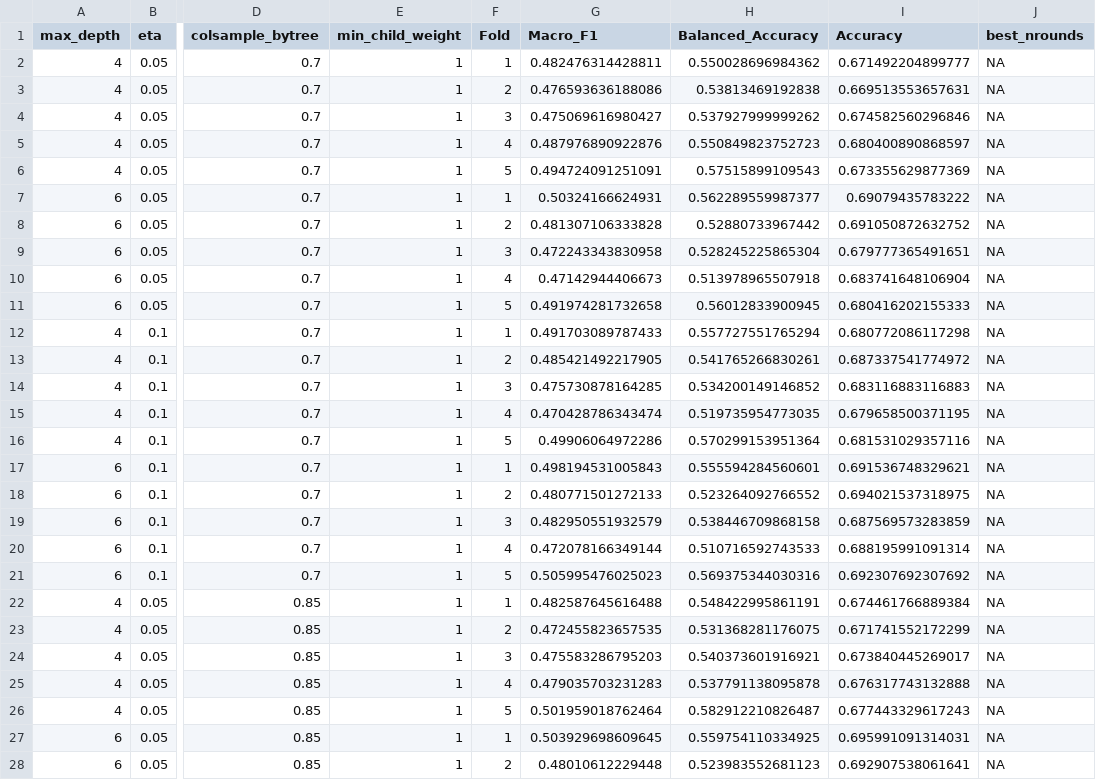
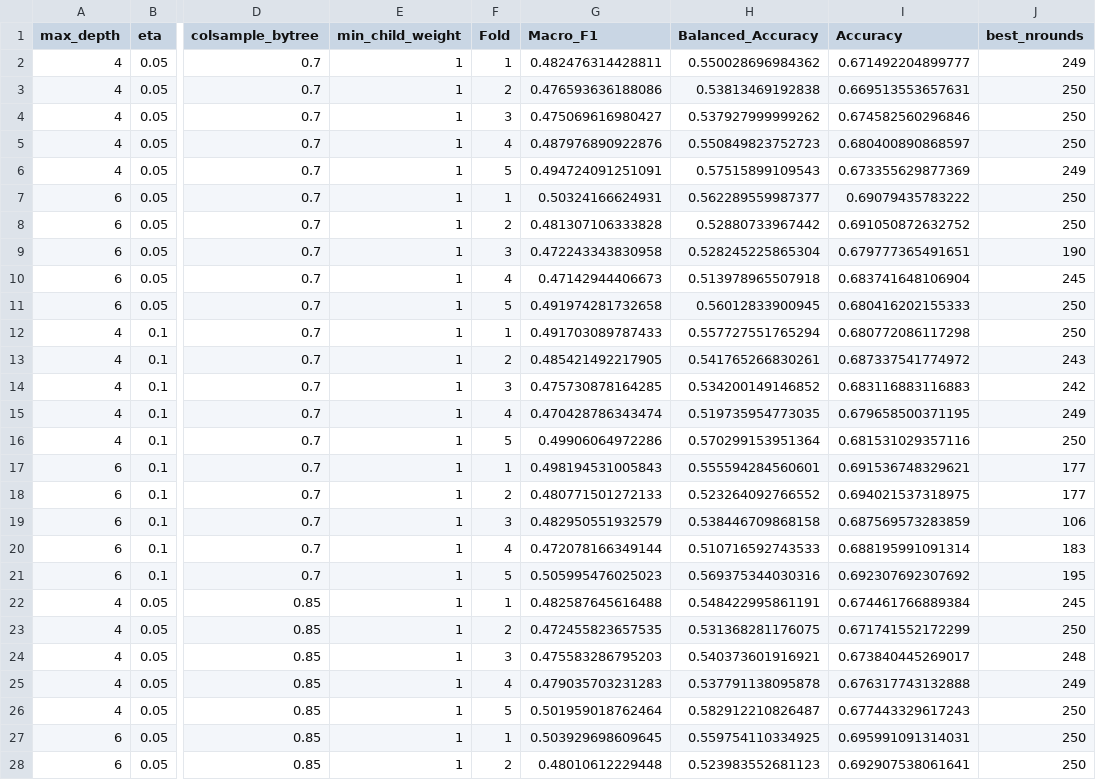
Before and after one commit to lizhelang/stat5003-shelter-outcomes, a CSV file: model_comparison/results/xgb_cv_fold_scores.csv, drawn as a sheet; only a part is shown, gaps mark what is left out; the diff covers the shown part only; the diff names each change by its address in the sheet, - before the commit and + after, or states it on an @@ line.

```diff
--- a/model_comparison/results/xgb_cv_fold_scores.csv
+++ b/model_comparison/results/xgb_cv_fold_scores.csv
-J2 (best_nrounds): NA
+J2 (best_nrounds): 249
-J3:J5 (best_nrounds): NA
+J3:J5 (best_nrounds): 250
-J6 (best_nrounds): NA
+J6 (best_nrounds): 249
-J7:J8 (best_nrounds): NA
+J7:J8 (best_nrounds): 250
-J9 (best_nrounds): NA
+J9 (best_nrounds): 190
-J10 (best_nrounds): NA
+J10 (best_nrounds): 245
-J11:J12 (best_nrounds): NA
+J11:J12 (best_nrounds): 250
-J13 (best_nrounds): NA
+J13 (best_nrounds): 243
-J14 (best_nrounds): NA
+J14 (best_nrounds): 242
-J15 (best_nrounds): NA
+J15 (best_nrounds): 249
-J16 (best_nrounds): NA
+J16 (best_nrounds): 250
-J17:J18 (best_nrounds): NA
+J17:J18 (best_nrounds): 177
-J19 (best_nrounds): NA
+J19 (best_nrounds): 106
-J20 (best_nrounds): NA
+J20 (best_nrounds): 183
-J21 (best_nrounds): NA
+J21 (best_nrounds): 195
-J22 (best_nrounds): NA
+J22 (best_nrounds): 245
-J23 (best_nrounds): NA
+J23 (best_nrounds): 250
-J24 (best_nrounds): NA
+J24 (best_nrounds): 248
-J25 (best_nrounds): NA
+J25 (best_nrounds): 249
-J26:J28 (best_nrounds): NA
+J26:J28 (best_nrounds): 250
```
Also changed, not shown: 53 edited cells elsewhere in this file, model_comparison/results/cv_comparison_summary.csv, model_comparison/results/per_class_recall_compare.csv, 8 other files.
